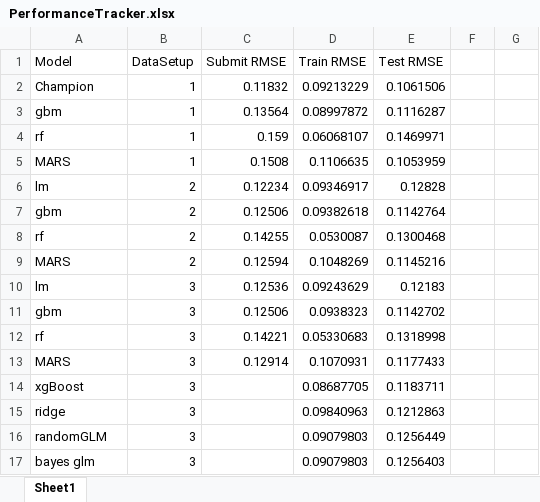
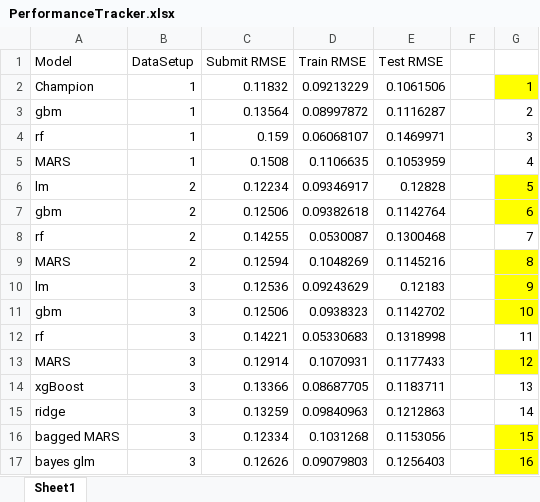
Before and after one commit to lecroc/HousePrices, an Excel workbook: PerformanceTracker.xlsx, sheet Sheet1, drawn as a sheet; values as stored, in another font and other column widths than the file's, no borders; removed rows and columns are numbered as before the commit, all else as after; the diff names each change by its address in the sheet, - before the commit and + after, or states it on an @@ line.

```diff
--- a/PerformanceTracker.xlsx (sheet Sheet1)
+++ b/PerformanceTracker.xlsx (sheet Sheet1)
-G2: (empty)
+G2: 1
-G2 fill: none
+G2 fill: #FFFF00
-G3: (empty)
+G3: 2
-G4: (empty)
+G4: 3
-G5: (empty)
+G5: 4
-G6: (empty)
+G6: 5
-G6:G7 fill: none
+G6:G7 fill: #FFFF00
-G7: (empty)
+G7: 6
-G8: (empty)
+G8: 7
-G9: (empty)
+G9: 8
-G9:G11 fill: none
+G9:G11 fill: #FFFF00
-G10: (empty)
+G10: 9
-G11: (empty)
+G11: 10
-G12: (empty)
+G12: 11
-G13: (empty)
+G13: 12
-G13 fill: none
+G13 fill: #FFFF00
-C14 (Submit RMSE): (empty)
+C14 (Submit RMSE): 0.13366
-G14: (empty)
+G14: 13
-C15 (Submit RMSE): (empty)
+C15 (Submit RMSE): 0.13259
-G15: (empty)
+G15: 14
-row 16: randomGLM | 3 |  | 0.09079803 | 0.1256449
+row 16: bagged MARS | 3 | 0.12334 | 0.1031268 | 0.1153056 |  | 15
-C17 (Submit RMSE): (empty)
+C17 (Submit RMSE): 0.12626
-G17: (empty)
+G17: 16
-G17 fill: none
+G17 fill: #FFFF00
```
Also changed, not shown: 10 other files.
